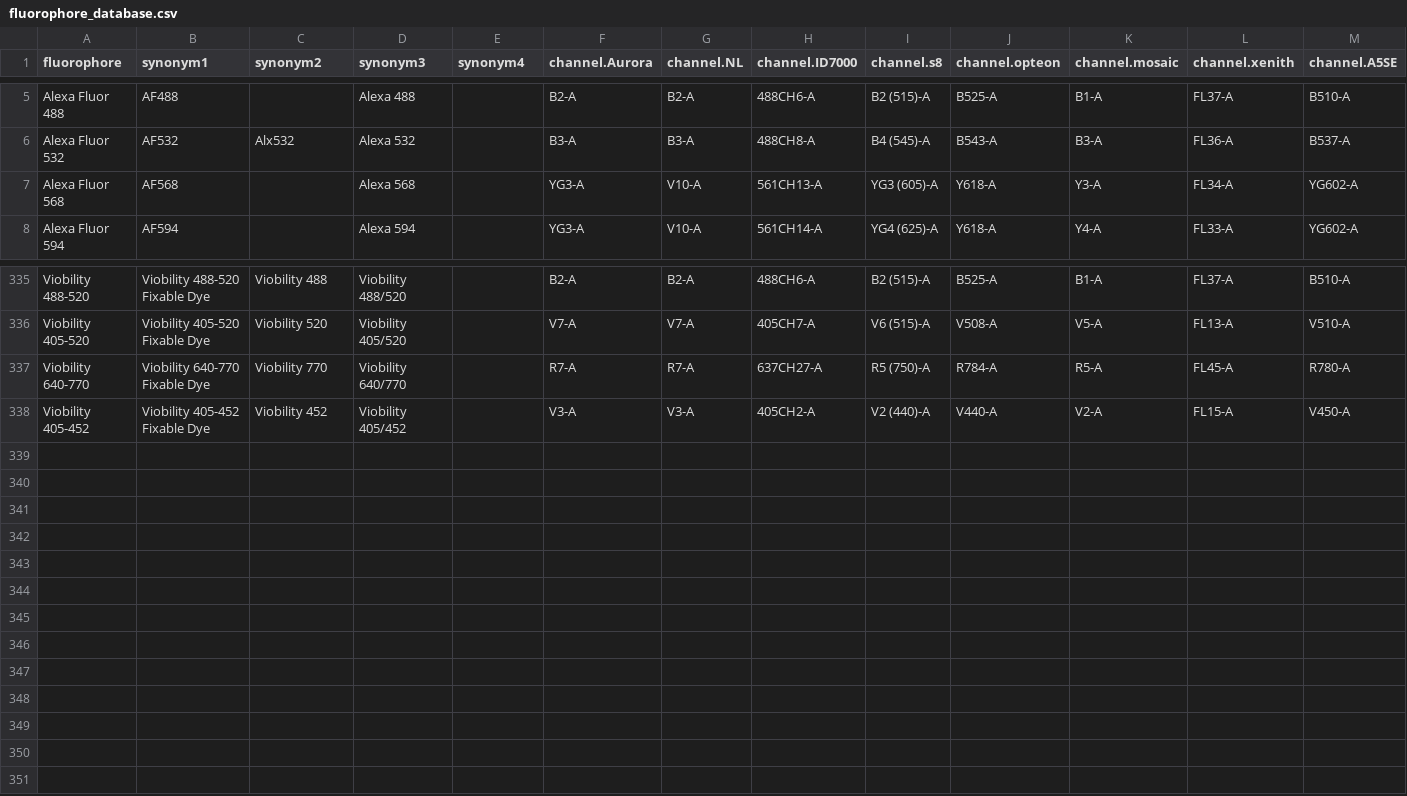
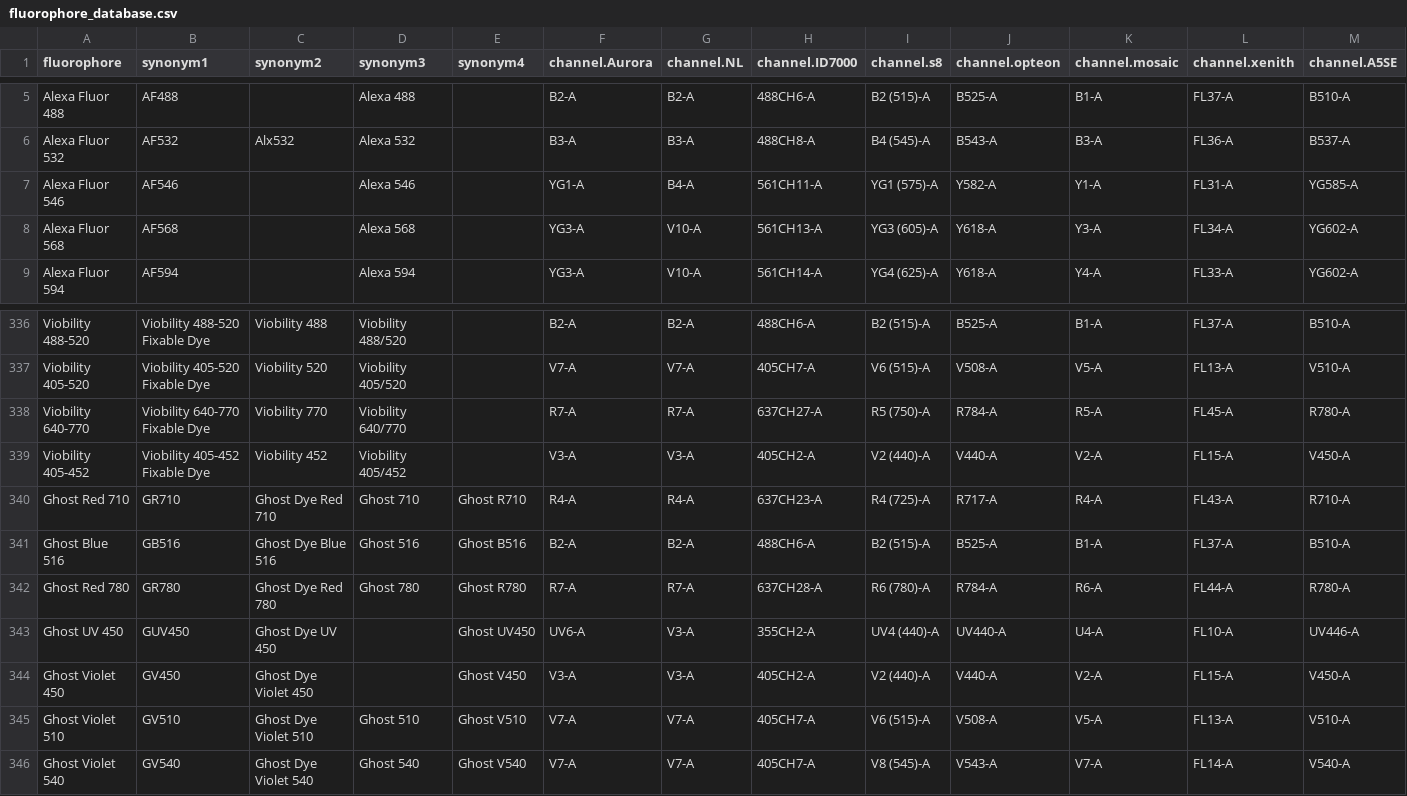
Before and after one commit to DrCytometer/AutoSpectral, a CSV file: inst/extdata/fluorophore_database.csv, drawn as a sheet; only a part is shown, gaps mark what is left out; rows hold the shown columns only; the diff names each change by its address in the sheet, - before the commit and + after, or states it on an @@ line.

Commit message:
update fluorophore database

```diff
--- a/inst/extdata/fluorophore_database.csv
+++ b/inst/extdata/fluorophore_database.csv
+row 7: Alexa Fluor 546 | AF546 |  | Alexa 546 |  | YG1-A | B4-A | 561CH11-A | YG1 (575)-A | Y582-A | Y1-A | FL31-A | YG585-A
+row 340: Ghost Red 710 | GR710 | Ghost Dye Red 710 | Ghost 710 | Ghost R710 | R4-A | R4-A | 637CH23-A | R4 (725)-A | R717-A | R4-A | FL43-A | R710-A
+row 341: Ghost Blue 516 | GB516 | Ghost Dye Blue 516 | Ghost 516 | Ghost B516 | B2-A | B2-A | 488CH6-A | B2 (515)-A | B525-A | B1-A | FL37-A | B510-A
+row 342: Ghost Red 780 | GR780 | Ghost Dye Red 780 | Ghost 780 | Ghost R780 | R7-A | R7-A | 637CH28-A | R6 (780)-A | R784-A | R6-A | FL44-A | R780-A
+row 343: Ghost UV 450 | GUV450 | Ghost Dye UV 450 |  | Ghost UV450 | UV6-A | V3-A | 355CH2-A | UV4 (440)-A | UV440-A | U4-A | FL10-A | UV446-A
+row 344: Ghost Violet 450 | GV450 | Ghost Dye Violet 450 |  | Ghost V450 | V3-A | V3-A | 405CH2-A | V2 (440)-A | V440-A | V2-A | FL15-A | V450-A
+row 345: Ghost Violet 510 | GV510 | Ghost Dye Violet 510 | Ghost 510 | Ghost V510 | V7-A | V7-A | 405CH7-A | V6 (515)-A | V508-A | V5-A | FL13-A | V510-A
+row 346: Ghost Violet 540 | GV540 | Ghost Dye Violet 540 | Ghost 540 | Ghost V540 | V7-A | V7-A | 405CH7-A | V8 (545)-A | V543-A | V7-A | FL14-A | V540-A
```
